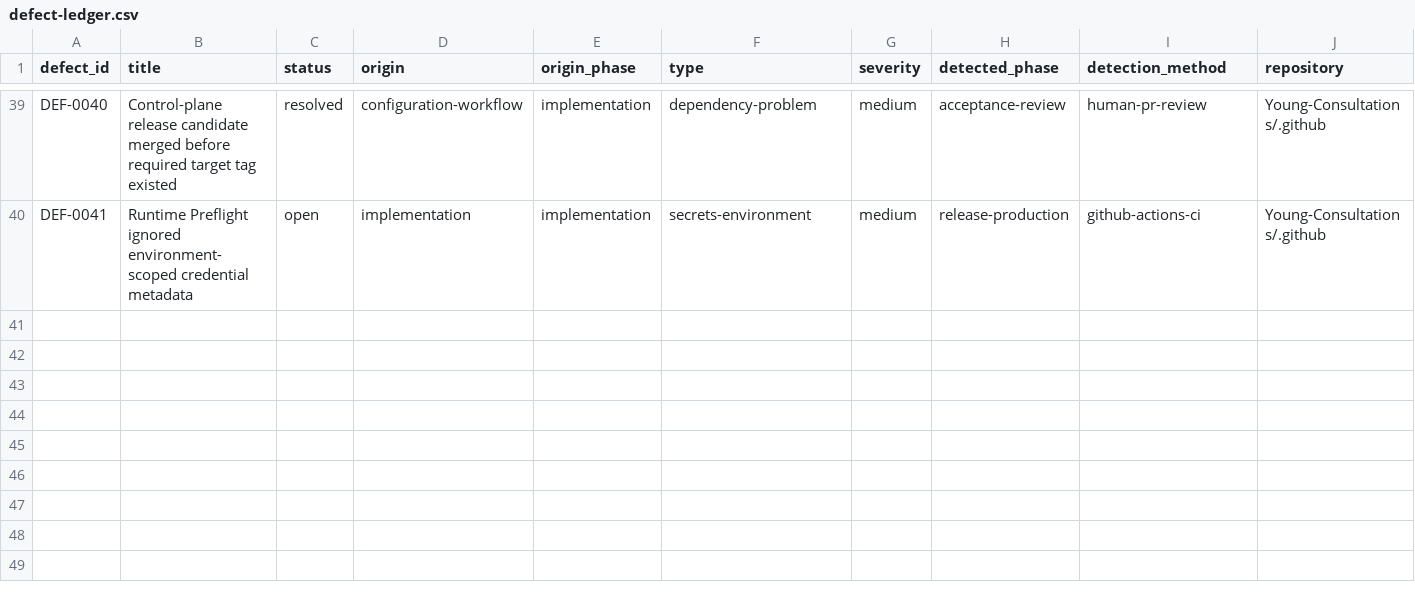
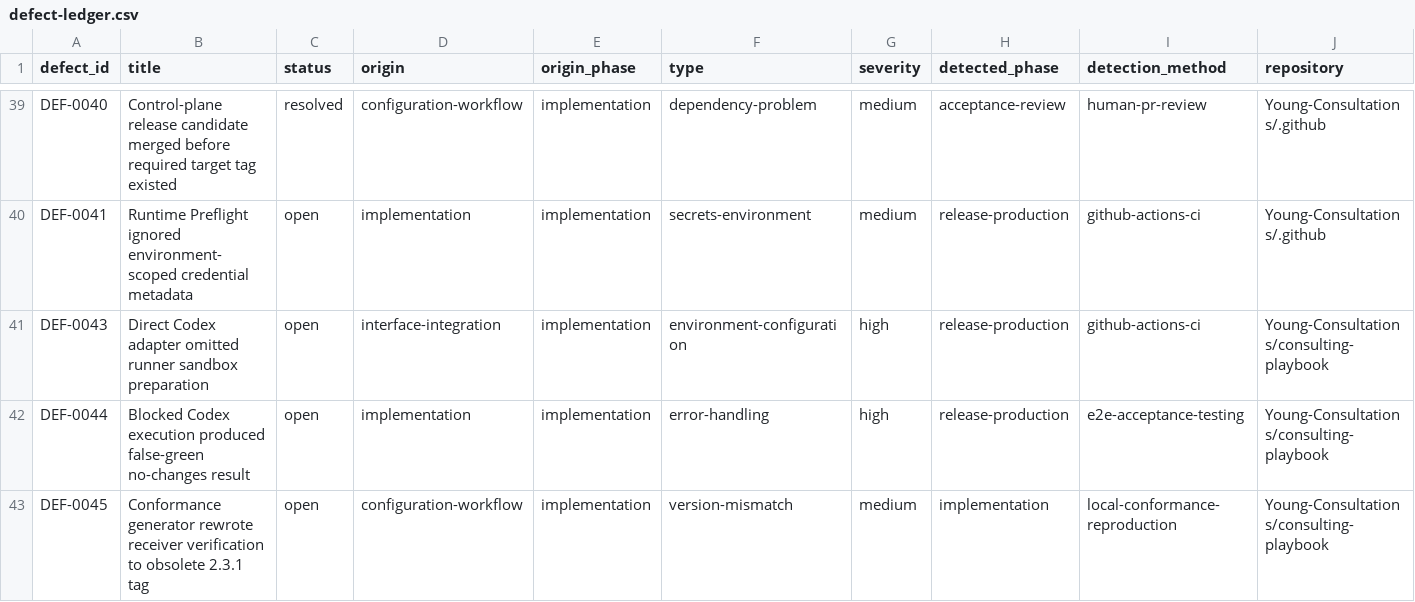
Before and after one commit to Young-Consultations/consulting-playbook, a CSV file: ai-sdlc/defects/defect-ledger.csv, drawn as a sheet; only a part is shown, gaps mark what is left out; rows hold the shown columns only; the diff names each change by its address in the sheet, - before the commit and + after, or states it on an @@ line.

Commit message:
Restore Codex runner sandbox and fail closed on empty implementation

```diff
--- a/ai-sdlc/defects/defect-ledger.csv
+++ b/ai-sdlc/defects/defect-ledger.csv
+row 41: DEF-0043 | Direct Codex adapter omitted runner sandbox preparation | open | interface-integration | implementation | environment-configuration | high | release-production | github-actions-ci | Young-Consultations/consulting-playbook
+row 42: DEF-0044 | Blocked Codex execution produced false-green no-changes result | open | implementation | implementation | error-handling | high | release-production | e2e-acceptance-testing | Young-Consultations/consulting-playbook
+row 43: DEF-0045 | Conformance generator rewrote receiver verification to obsolete 2.3.1 tag | open | configuration-workflow | implementation | version-mismatch | medium | implementation | local-conformance-reproduction | Young-Consultations/consulting-playbook
```
Also changed, not shown: 9 other files.
